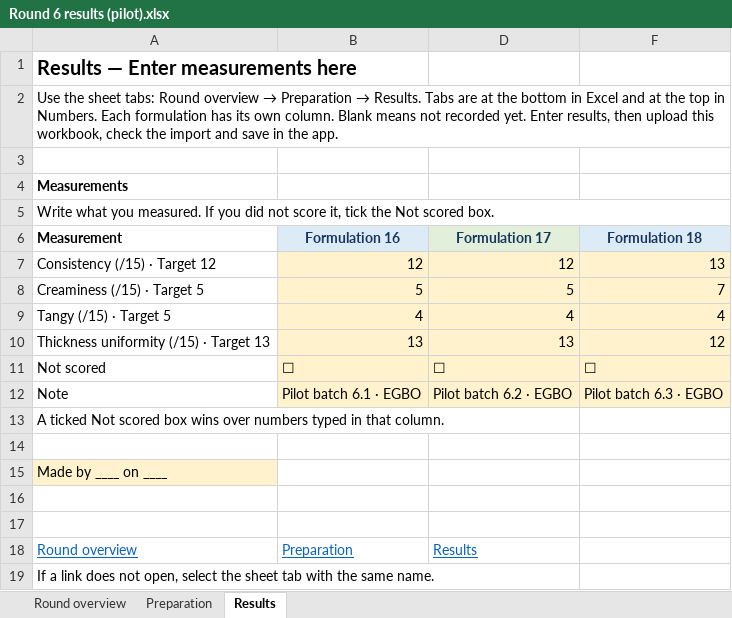
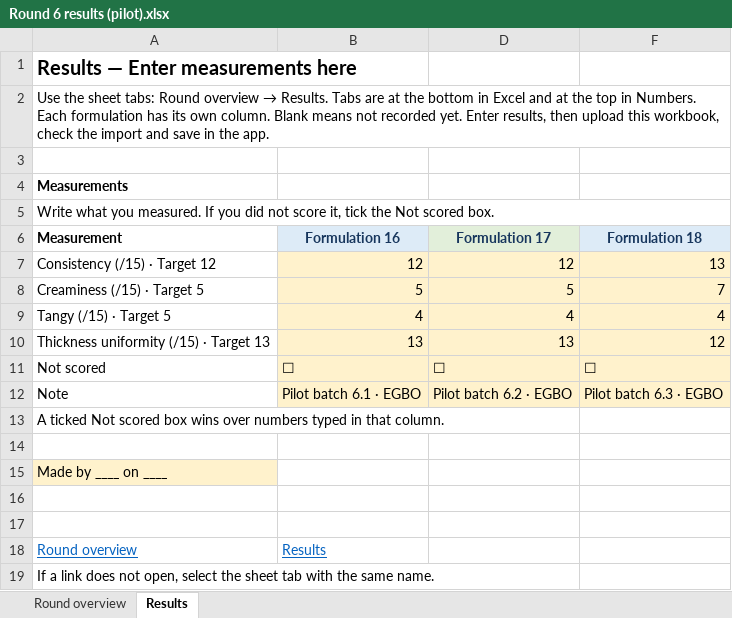
Before and after one commit to thomasat/food_opt, an Excel workbook: data/samples/yogurt_pilot/Round 6 results (pilot).xlsx, sheet Results, drawn as a sheet; values as stored, in another font and other column widths than the file's, no borders; the diff names each change by its address in the sheet, - before the commit and + after, or states it on an @@ line.

```diff
--- a/data/samples/yogurt_pilot/Round 6 results (pilot).xlsx (sheet Results)
+++ b/data/samples/yogurt_pilot/Round 6 results (pilot).xlsx (sheet Results)
-sheet tab: Preparation
@@ A2 (Measurement): …overview → Preparation → Results. Tabs… → …overview → Results. Tabs… @@
-B18 (Formulation 16): Preparation
+B18 (Formulation 16): Results
-D18 (Formulation 17): Results
+D18 (Formulation 17): (empty)
```
Also changed, not shown: sheet Round overview, 3 other files.
